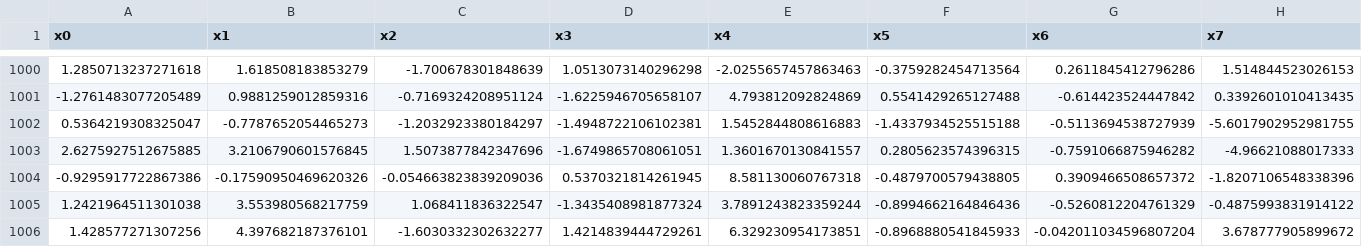
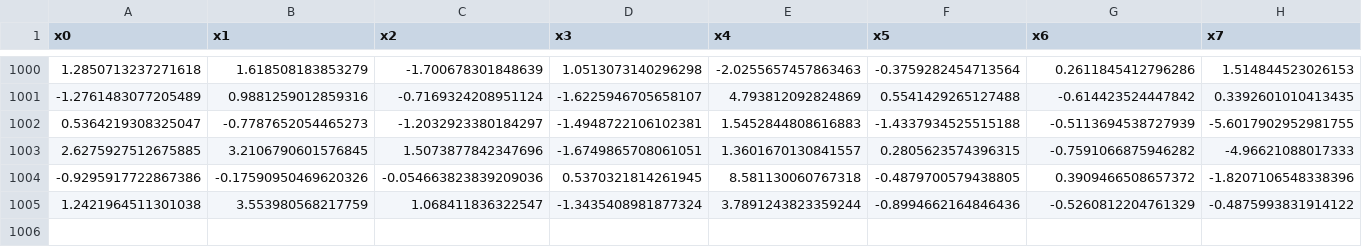
Before and after one commit to maodiaz07/mf_final_project, a CSV file: data/raw/dataset.csv, drawn as a sheet; only a part is shown, gaps mark what is left out; rows hold the shown columns only; the diff names each change by its address in the sheet, - before the commit and + after, or states it on an @@ line.

Commit message:
Evaluate and Train python files were and dataset was updated

```diff
--- a/data/raw/dataset.csv
+++ b/data/raw/dataset.csv
-row 1006: 1.428577271307256 | 4.397682187376101 | -1.6030332302632277 | 1.4214839444729261 | 6.329230954173851 | -0.8968880541845933 | -0.042011034596807204 | 3.678777905899672
```
Also changed, not shown: 2 other files.
